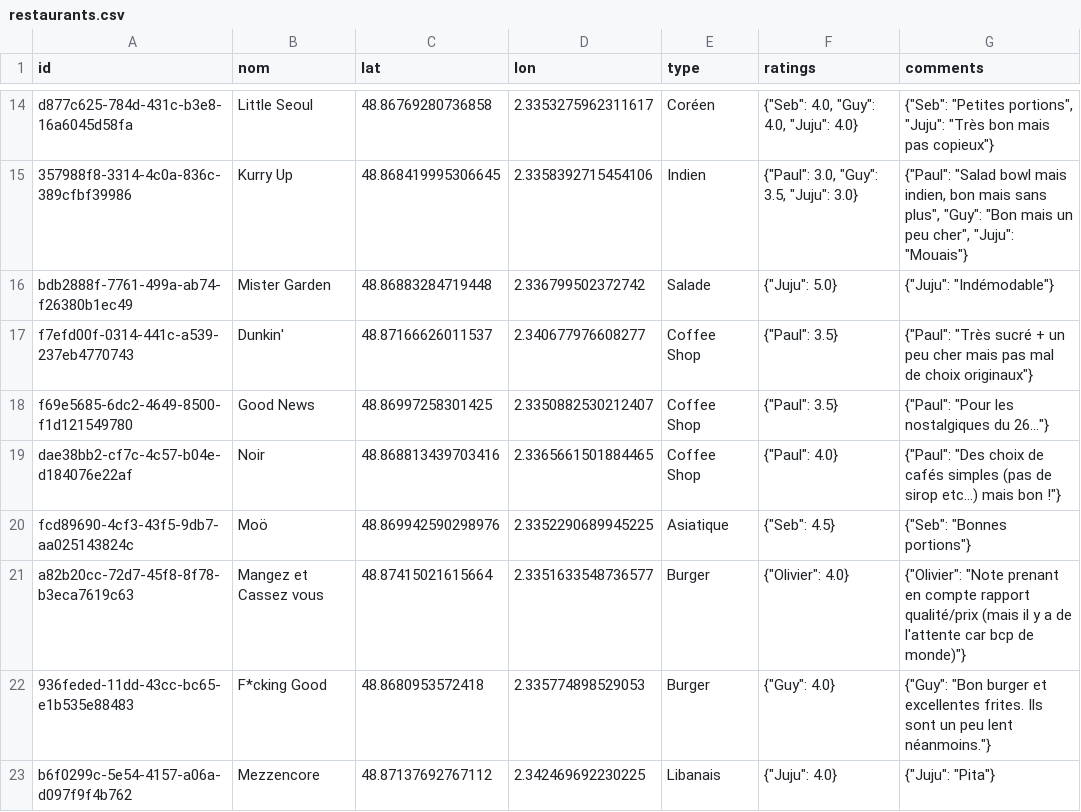
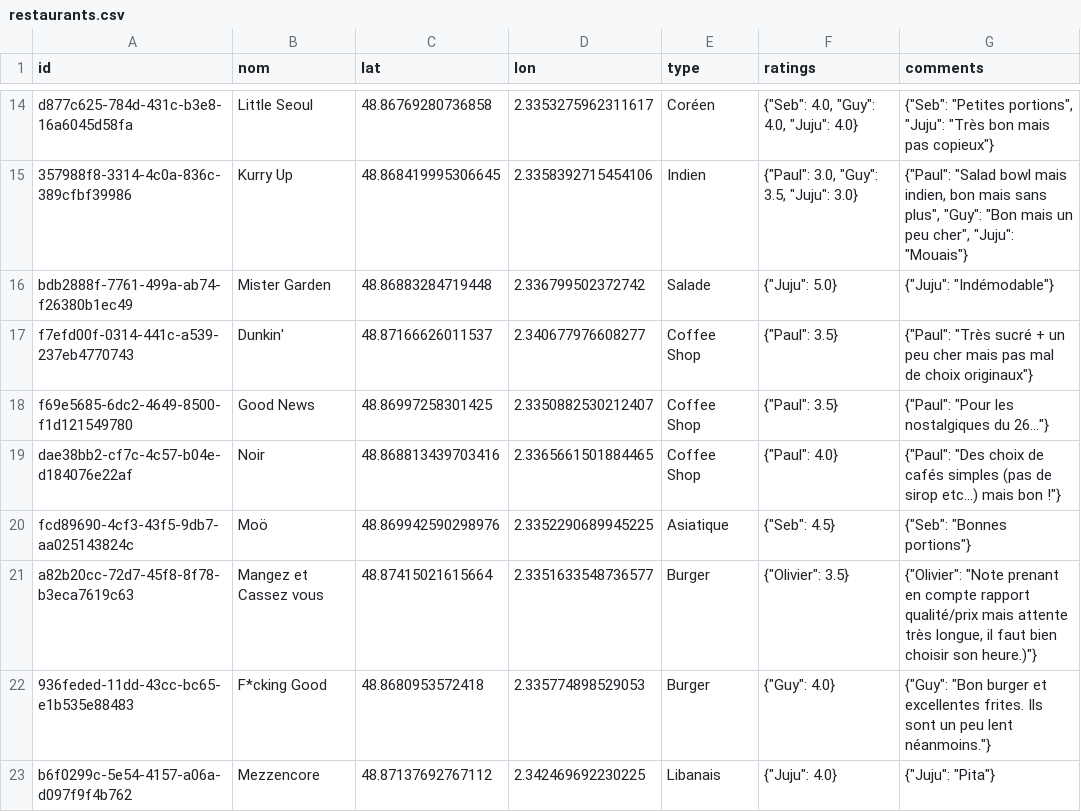
Before and after one commit to Xuoner/cartedejeuners, a CSV file: restaurants.csv, drawn as a sheet; only a part is shown, gaps mark what is left out.

Commit message:
Modify rating and review for 'Mangez et Cassez vous'
Updated the rating and review for 'Mangez et Cassez vous'.

```diff
--- a/restaurants.csv
+++ b/restaurants.csv
@@ -20,3 +20,3 @@ dae38bb2-cf7c-4c57-b04e-d184076e22af,Noir,48.868813439703416,2.3365661501884465,
 fcd89690-4cf3-43f5-9db7-aa025143824c,Moö,48.869942590298976,2.3352290689945225,Asiatique,"{""Seb"": 4.5}","{""Seb"": ""Bonnes portions""}"
-a82b20cc-72d7-45f8-8f78-b3eca7619c63,Mangez et Cassez vous,48.87415021615664,2.3351633548736577,Burger,"{""Olivier"": 4.0}","{""Olivier"": ""Note prenant en compte rapport qualité/prix (mais il y a de l'attente car bcp de monde)""}"
+a82b20cc-72d7-45f8-8f78-b3eca7619c63,Mangez et Cassez vous,48.87415021615664,2.3351633548736577,Burger,"{""Olivier"": 3.5}","{""Olivier"": ""Note prenant en compte rapport qualité/prix mais attente très longue, il faut bien choisir son heure.)""}"
 936feded-11dd-43cc-bc65-e1b535e88483,F*cking Good,48.8680953572418,2.335774898529053,Burger,"{""Guy"": 4.0}","{""Guy"": ""Bon burger et excellentes frites. Ils sont un peu lent néanmoins.""}"
```
